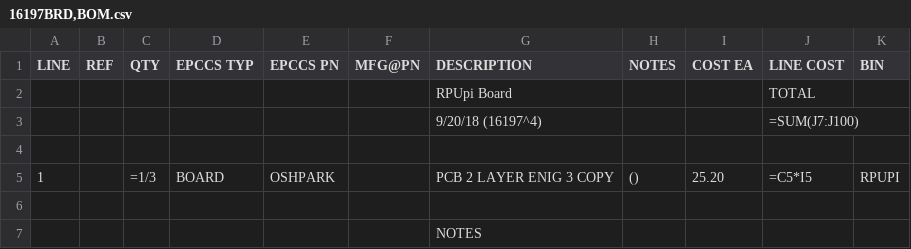
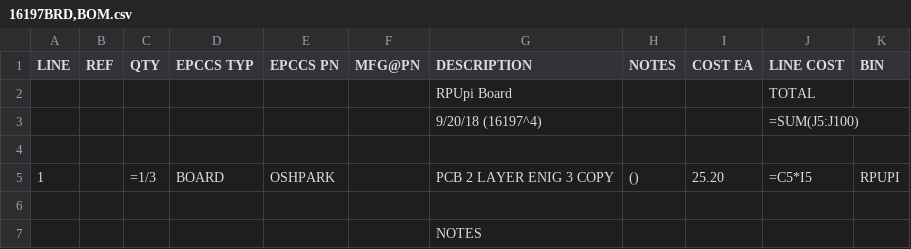
Before and after one commit to epccs/RPUpi, a CSV file: Hardware/Design/16197BRD,BOM.csv, drawn as a sheet.

```diff
--- a/Hardware/Design/16197BRD,BOM.csv
+++ b/Hardware/Design/16197BRD,BOM.csv
@@ -2,3 +2,3 @@ LINE, REF, QTY, EPCCS TYP, EPCCS PN, MFG@PN, DESCRIPTION, NOTES, COST EA, LINE C
 ,,,,,,RPUpi Board,,,TOTAL,
-,,,,,,9/20/18 (16197^4),,,=SUM(J7:J100)
+,,,,,,9/20/18 (16197^4),,,=SUM(J5:J100)
 ,,,,,,,,,,
```
Also changed, not shown: Hardware/Design/16197CAT,BOM.csv, Hardware/Design/16197HDR,BOM.csv, 7 other files.
